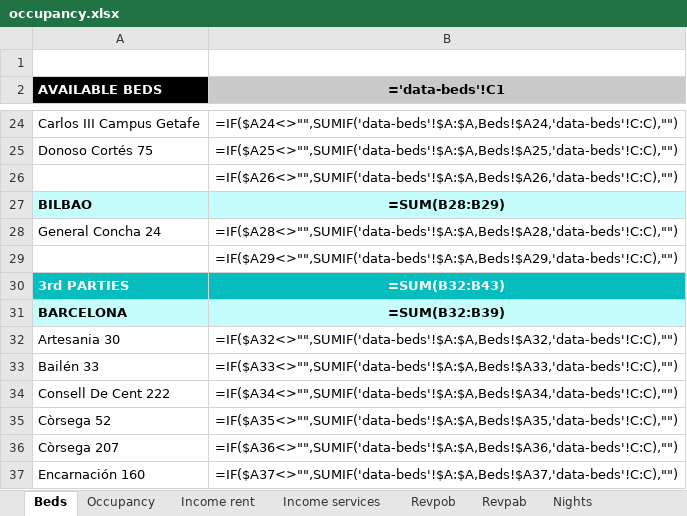
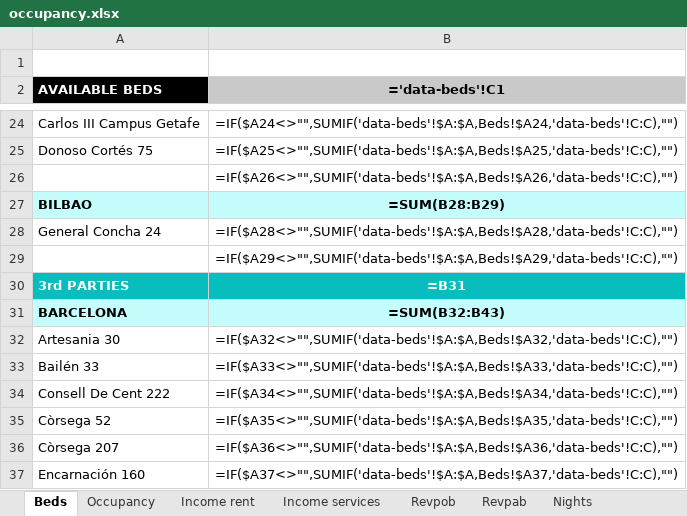
Before and after one commit to alejandro-andre/cotown-back, an Excel workbook: app/templates/report/occupancy.xlsx, sheet Beds, drawn as a sheet; only a part is shown, gaps mark what is left out; values as stored, in another font and other column widths than the file's, no borders; formulas are shown in place of their values; charts and pictures not drawn; the diff names each change by its address in the sheet, - before the commit and + after, or states it on an @@ line.

Commit message:
Fix sums

```diff
--- a/app/templates/report/occupancy.xlsx (sheet Beds)
+++ b/app/templates/report/occupancy.xlsx (sheet Beds)
-B30 (='data-beds'!C1): =SUM(B32:B43)
+B30 (='data-beds'!C1): =B31
-B31 (='data-beds'!C1): =SUM(B32:B39)
+B31 (='data-beds'!C1): =SUM(B32:B43)
```
Also changed, not shown: sheet Income rent, sheet Nights, sheet Income services, sheet Revpab, sheet Occupancy, sheet Revpob.
